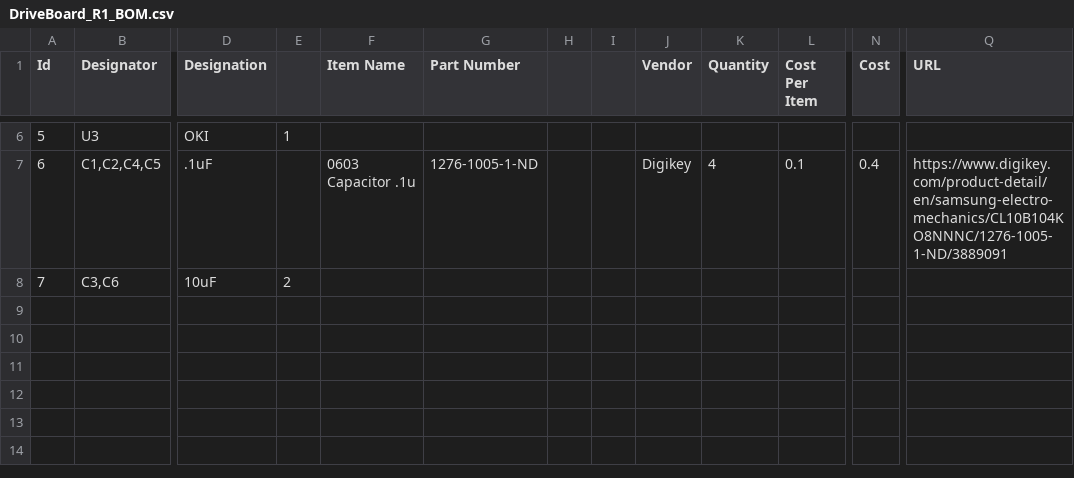
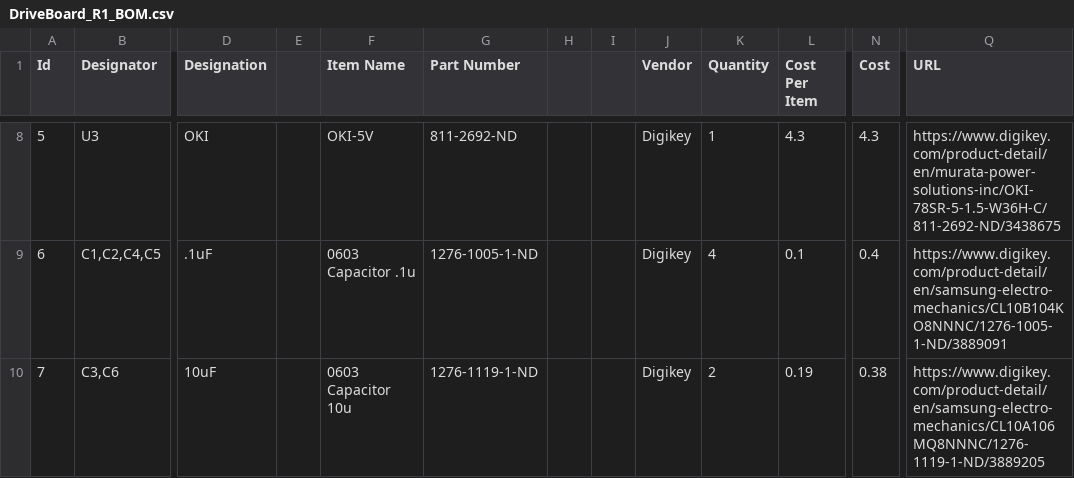
Before and after one commit to MissouriMRDT/2018_Training_Hardware, a CSV file: DriveBoard_Hardware/DriveBoard_R1_BOM.csv, drawn as a sheet; only a part is shown, gaps mark what is left out; addresses are those after the commit; the diff covers the shown part only; the diff names each change by its address in the sheet, - before the commit and + after, or states it on an @@ line.

```diff
--- a/DriveBoard_Hardware/DriveBoard_R1_BOM.csv
+++ b/DriveBoard_Hardware/DriveBoard_R1_BOM.csv
-E8: 1
+E8: (empty)
-F8 (Item Name): (empty)
+F8 (Item Name): OKI-5V
-G8 (Part Number): (empty)
+G8 (Part Number): 811-2692-ND
-J8 (Vendor): (empty)
+J8 (Vendor): Digikey
-K8 (Quantity): (empty)
+K8 (Quantity): 1
-L8 (Cost Per Item): (empty)
+L8 (Cost Per Item): 4.3
-N8 (Cost): (empty)
+N8 (Cost): 4.3
-Q8 (URL): (empty)
+Q8 (URL): https://www.digikey.com/product-detail/en/murata-power-solutions-inc/OKI-78SR-5-1.5-W36H-C/811-2692-ND/3438675
-E10: 2
+E10: (empty)
-F10 (Item Name): (empty)
+F10 (Item Name): 0603 Capacitor 10u
-G10 (Part Number): (empty)
+G10 (Part Number): 1276-1119-1-ND
-J10 (Vendor): (empty)
+J10 (Vendor): Digikey
-K10 (Quantity): (empty)
+K10 (Quantity): 2
-L10 (Cost Per Item): (empty)
+L10 (Cost Per Item): 0.19
-N10 (Cost): (empty)
+N10 (Cost): 0.38
-Q10 (URL): (empty)
+Q10 (URL): https://www.digikey.com/product-detail/en/samsung-electro-mechanics/CL10A106MQ8NNNC/1276-1119-1-ND/3889205
```
Also changed, not shown: 2 added rows and 31 edited cells elsewhere in this file.
